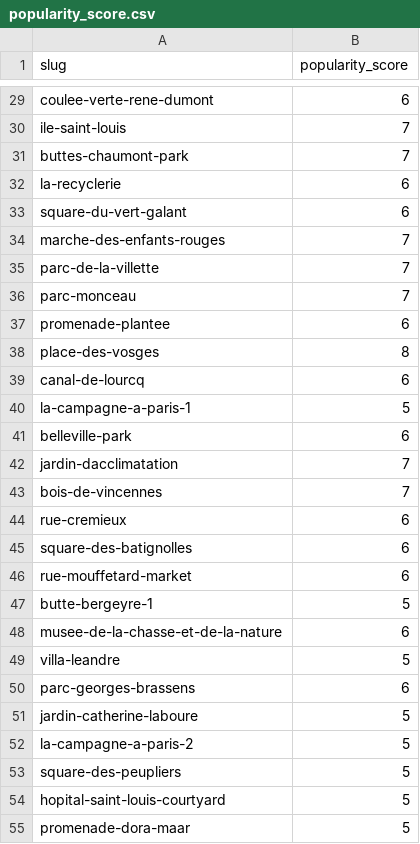
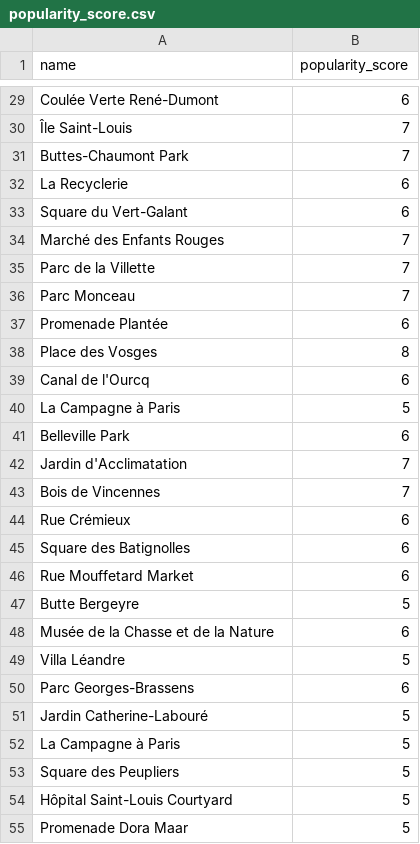
Before and after one commit to Nayskoll/supermaps2.0, a CSV file: popularity_score.csv, drawn as a sheet; only a part is shown, gaps mark what is left out; the diff covers the shown part only; the diff names each change by its address in the sheet, - before the commit and + after, or states it on an @@ line.

```diff
--- a/popularity_score.csv
+++ b/popularity_score.csv
-A1: slug
+A1: name
-A29 (name): coulee-verte-rene-dumont
+A29 (name): Coulée Verte René-Dumont
-A30 (name): ile-saint-louis
+A30 (name): Île Saint-Louis
-A31 (name): buttes-chaumont-park
+A31 (name): Buttes-Chaumont Park
-A32 (name): la-recyclerie
+A32 (name): La Recyclerie
-A33 (name): square-du-vert-galant
+A33 (name): Square du Vert-Galant
-A34 (name): marche-des-enfants-rouges
+A34 (name): Marché des Enfants Rouges
-A35 (name): parc-de-la-villette
+A35 (name): Parc de la Villette
-A36 (name): parc-monceau
+A36 (name): Parc Monceau
-A37 (name): promenade-plantee
+A37 (name): Promenade Plantée
-A38 (name): place-des-vosges
+A38 (name): Place des Vosges
-A39 (name): canal-de-lourcq
+A39 (name): Canal de l'Ourcq
-A40 (name): la-campagne-a-paris-1
+A40 (name): La Campagne à Paris
-A41 (name): belleville-park
+A41 (name): Belleville Park
-A42 (name): jardin-dacclimatation
+A42 (name): Jardin d'Acclimatation
-A43 (name): bois-de-vincennes
+A43 (name): Bois de Vincennes
-A44 (name): rue-cremieux
+A44 (name): Rue Crémieux
-A45 (name): square-des-batignolles
+A45 (name): Square des Batignolles
-A46 (name): rue-mouffetard-market
+A46 (name): Rue Mouffetard Market
-A47 (name): butte-bergeyre-1
+A47 (name): Butte Bergeyre
-A48 (name): musee-de-la-chasse-et-de-la-nature
+A48 (name): Musée de la Chasse et de la Nature
-A49 (name): villa-leandre
+A49 (name): Villa Léandre
-A50 (name): parc-georges-brassens
+A50 (name): Parc Georges-Brassens
-A51 (name): jardin-catherine-laboure
+A51 (name): Jardin Catherine-Labouré
-A52 (name): la-campagne-a-paris-2
+A52 (name): La Campagne à Paris
-A53 (name): square-des-peupliers
+A53 (name): Square des Peupliers
-A54 (name): hopital-saint-louis-courtyard
+A54 (name): Hôpital Saint-Louis Courtyard
-A55 (name): promenade-dora-maar
+A55 (name): Promenade Dora Maar
```
Also changed, not shown: 87 edited cells elsewhere in this file, paris_activities_high_touristic.csv, 3 other files.
